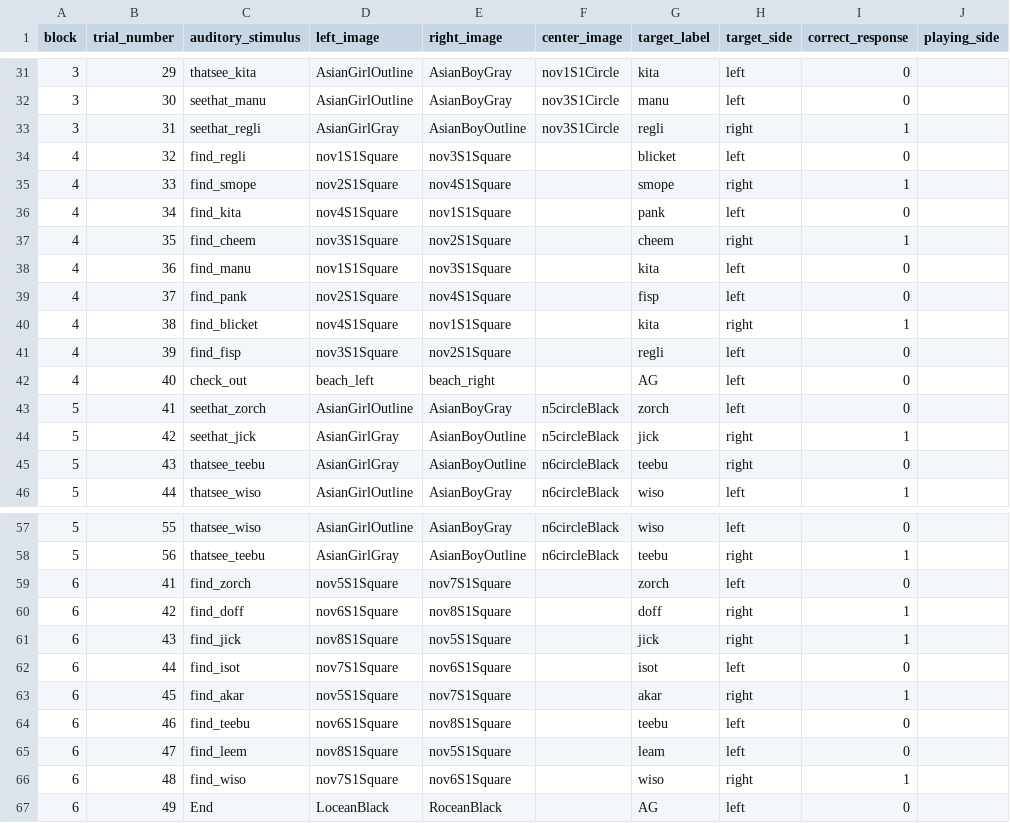
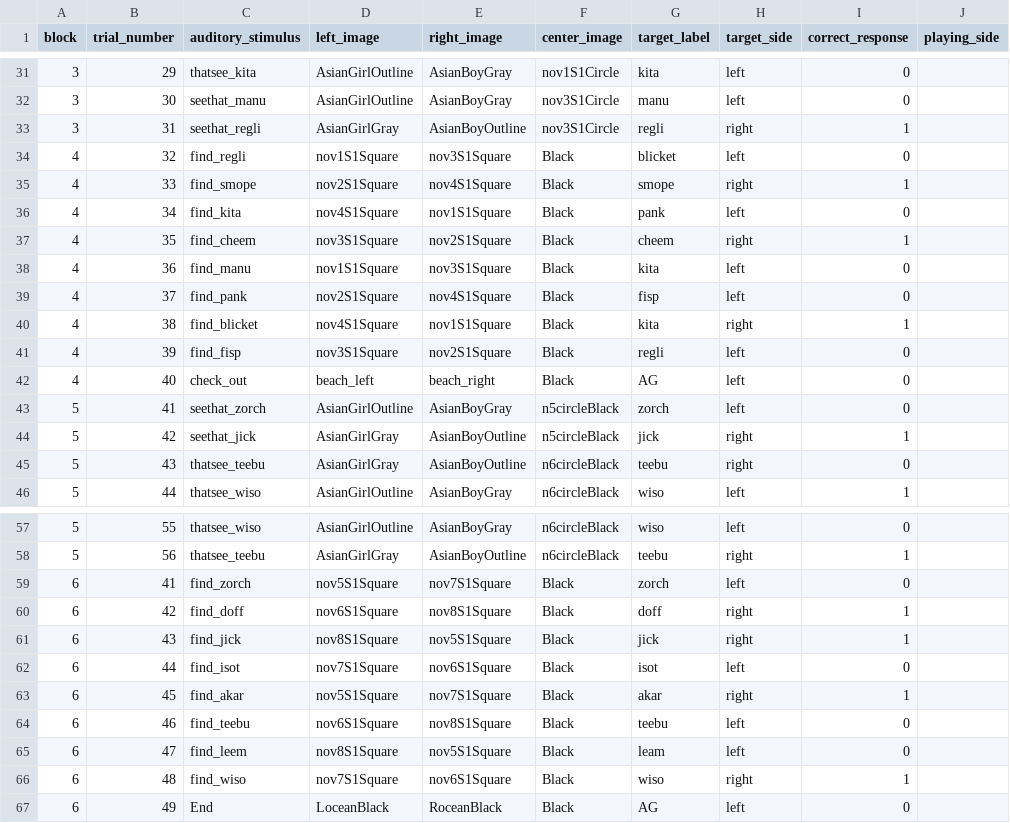
Before and after one commit to dabacon1/DABdiss, a CSV file: orders/nohvalOrderStudy1AF.csv, drawn as a sheet; only a part is shown, gaps mark what is left out; the diff covers the shown part only; the diff names each change by its address in the sheet, - before the commit and + after, or states it on an @@ line.

Commit message:
addBackInBlackCenterImage

```diff
--- a/orders/nohvalOrderStudy1AF.csv
+++ b/orders/nohvalOrderStudy1AF.csv
-F34:F42 (center_image): (empty)
+F34:F42 (center_image): Black
-F59:F67 (center_image): (empty)
+F59:F67 (center_image): Black
```
Also changed, not shown: 5 edited cells elsewhere in this file, orders/nohvalOrderStudy1AM.csv.
